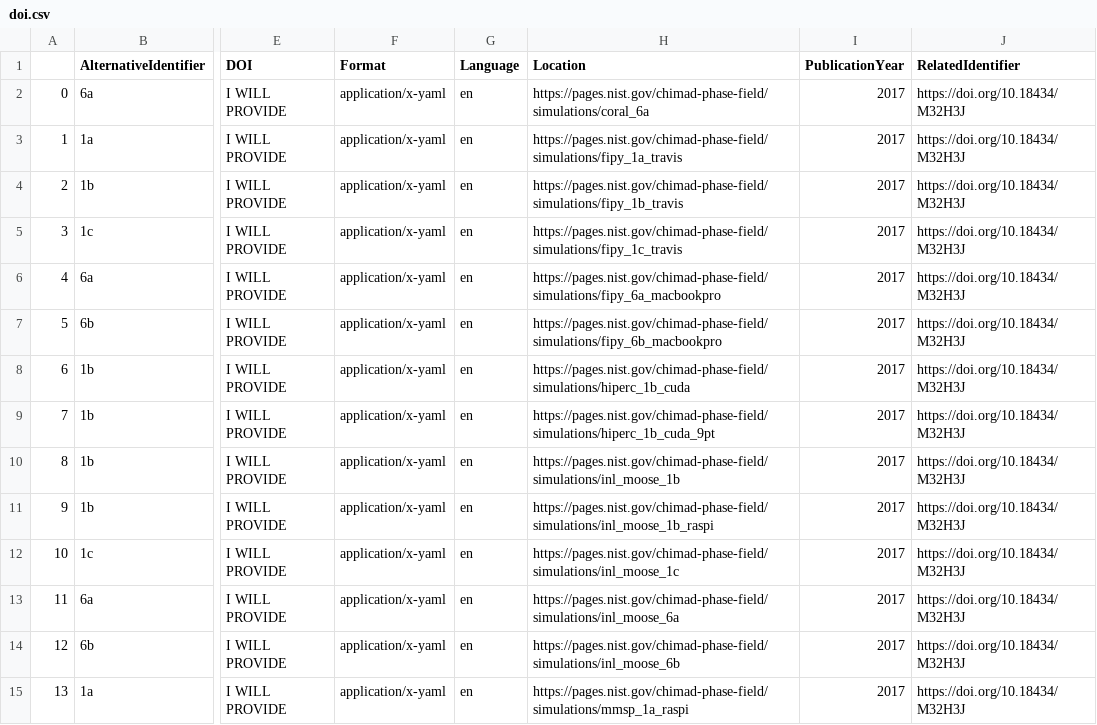
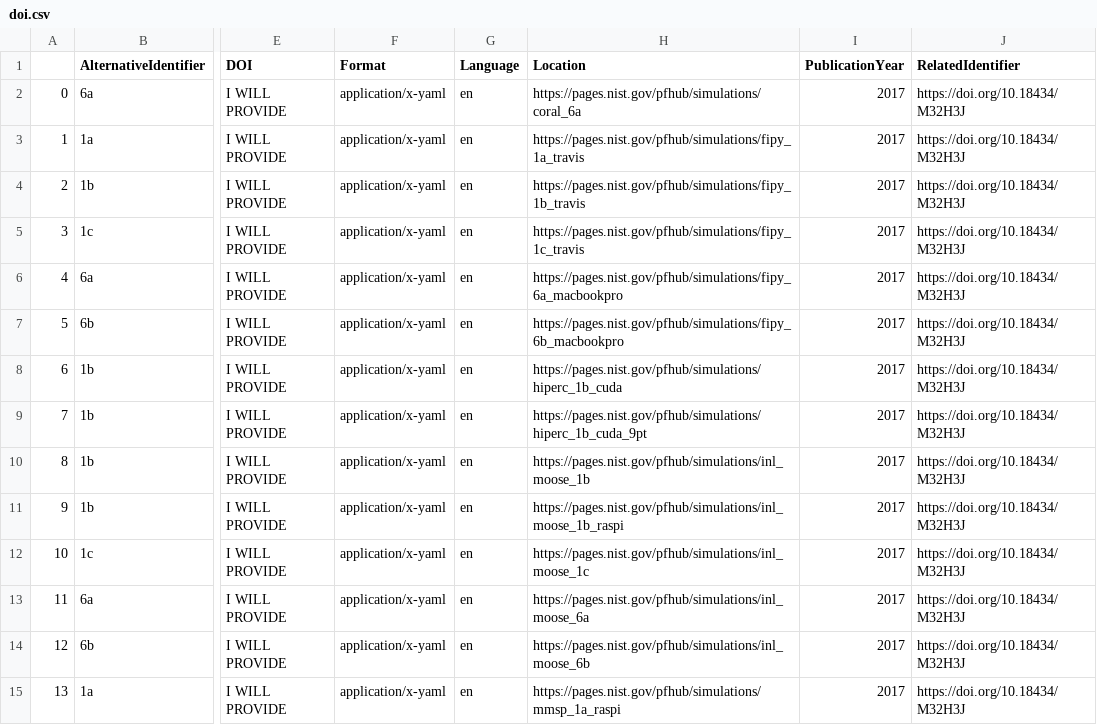
Before and after one commit to usnistgov/pfhub-cli, a CSV file: doi.csv, drawn as a sheet; only a part is shown, gaps mark what is left out; the diff covers the shown part only; the diff names each change by its address in the sheet, - before the commit and + after, or states it on an @@ line.

Commit message:
Switch from chimad-phase-field to pfhub repo
Address #556

Switched from chimad-phase-field to pfhub repository.

 - Removed a number of hard links and placed in the config

 - Should be no more references to chimad-phase-field

 - References to pfhub are only in locations that Jekyll doesn't write
   to

Need to update Travis CI and check that Staticman still works after merge.

```diff
--- a/doi.csv
+++ b/doi.csv
-H2 (Location): https://pages.nist.gov/chimad-phase-field/simulations/coral_6a
+H2 (Location): https://pages.nist.gov/pfhub/simulations/coral_6a
-H3 (Location): https://pages.nist.gov/chimad-phase-field/simulations/fipy_1a_travis
+H3 (Location): https://pages.nist.gov/pfhub/simulations/fipy_1a_travis
-H4 (Location): https://pages.nist.gov/chimad-phase-field/simulations/fipy_1b_travis
+H4 (Location): https://pages.nist.gov/pfhub/simulations/fipy_1b_travis
-H5 (Location): https://pages.nist.gov/chimad-phase-field/simulations/fipy_1c_travis
+H5 (Location): https://pages.nist.gov/pfhub/simulations/fipy_1c_travis
-H6 (Location): https://pages.nist.gov/chimad-phase-field/simulations/fipy_6a_macbookpro
+H6 (Location): https://pages.nist.gov/pfhub/simulations/fipy_6a_macbookpro
-H7 (Location): https://pages.nist.gov/chimad-phase-field/simulations/fipy_6b_macbookpro
+H7 (Location): https://pages.nist.gov/pfhub/simulations/fipy_6b_macbookpro
-H8 (Location): https://pages.nist.gov/chimad-phase-field/simulations/hiperc_1b_cuda
+H8 (Location): https://pages.nist.gov/pfhub/simulations/hiperc_1b_cuda
-H9 (Location): https://pages.nist.gov/chimad-phase-field/simulations/hiperc_1b_cuda_9pt
+H9 (Location): https://pages.nist.gov/pfhub/simulations/hiperc_1b_cuda_9pt
-H10 (Location): https://pages.nist.gov/chimad-phase-field/simulations/inl_moose_1b
+H10 (Location): https://pages.nist.gov/pfhub/simulations/inl_moose_1b
-H11 (Location): https://pages.nist.gov/chimad-phase-field/simulations/inl_moose_1b_raspi
+H11 (Location): https://pages.nist.gov/pfhub/simulations/inl_moose_1b_raspi
-H12 (Location): https://pages.nist.gov/chimad-phase-field/simulations/inl_moose_1c
+H12 (Location): https://pages.nist.gov/pfhub/simulations/inl_moose_1c
-H13 (Location): https://pages.nist.gov/chimad-phase-field/simulations/inl_moose_6a
+H13 (Location): https://pages.nist.gov/pfhub/simulations/inl_moose_6a
-H14 (Location): https://pages.nist.gov/chimad-phase-field/simulations/inl_moose_6b
+H14 (Location): https://pages.nist.gov/pfhub/simulations/inl_moose_6b
-H15 (Location): https://pages.nist.gov/chimad-phase-field/simulations/mmsp_1a_raspi
+H15 (Location): https://pages.nist.gov/pfhub/simulations/mmsp_1a_raspi
```
Also changed, not shown: 35 edited cells elsewhere in this file, 10 other files.
